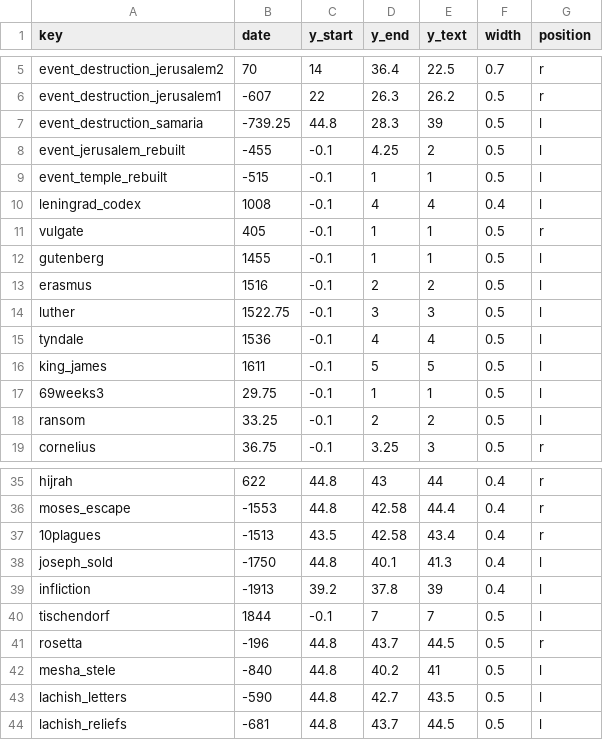
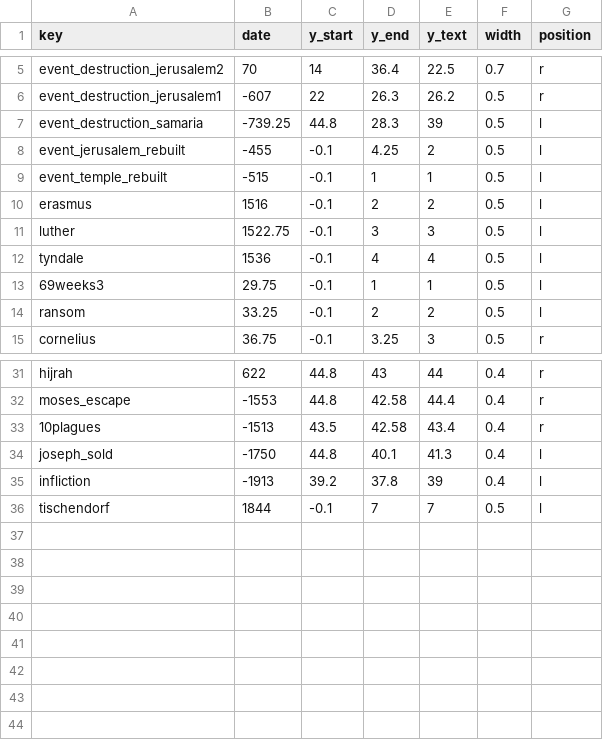
Before and after one commit to kreier/timeline, a CSV file: db/events.csv, drawn as a sheet; only a part is shown, gaps mark what is left out; the diff names each change by its address in the sheet, - before the commit and + after, or states it on an @@ line.

Commit message:
separate reference events from objects/items

```diff
--- a/db/events.csv
+++ b/db/events.csv
-row 10: leningrad_codex | 1008 | -0.1 | 4 | 4 | 0.4 | l
-row 11: vulgate | 405 | -0.1 | 1 | 1 | 0.5 | r
-row 12: gutenberg | 1455 | -0.1 | 1 | 1 | 0.5 | l
-row 16: king_james | 1611 | -0.1 | 5 | 5 | 0.5 | l
-row 41: rosetta | -196 | 44.8 | 43.7 | 44.5 | 0.5 | r
-row 42: mesha_stele | -840 | 44.8 | 40.2 | 41 | 0.5 | l
-row 43: lachish_letters | -590 | 44.8 | 42.7 | 43.5 | 0.5 | l
-row 44: lachish_reliefs | -681 | 44.8 | 43.7 | 44.5 | 0.5 | l
```
